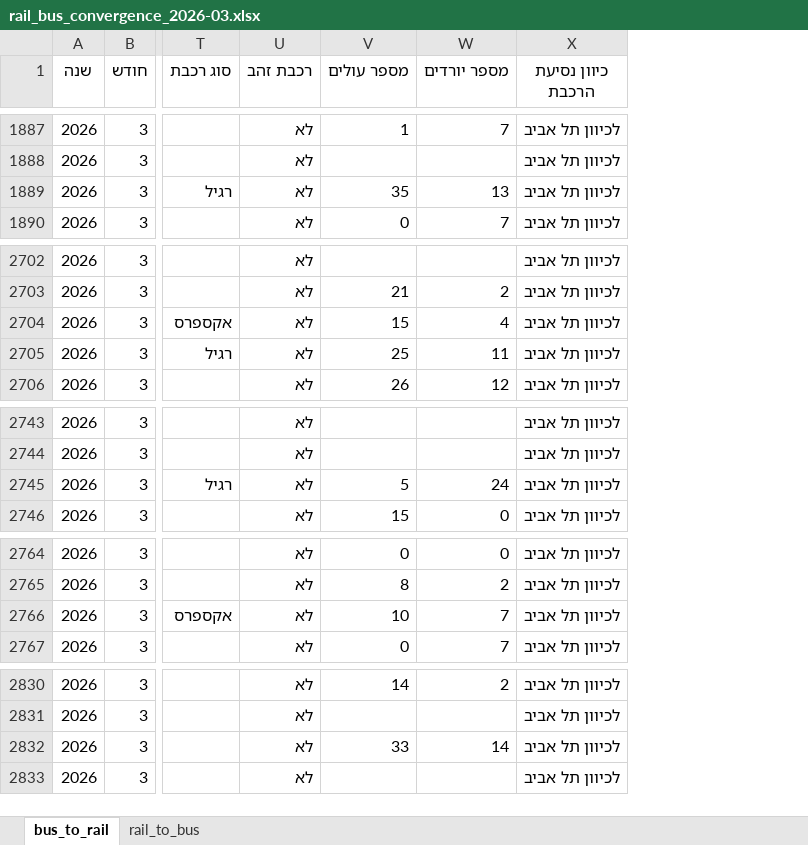
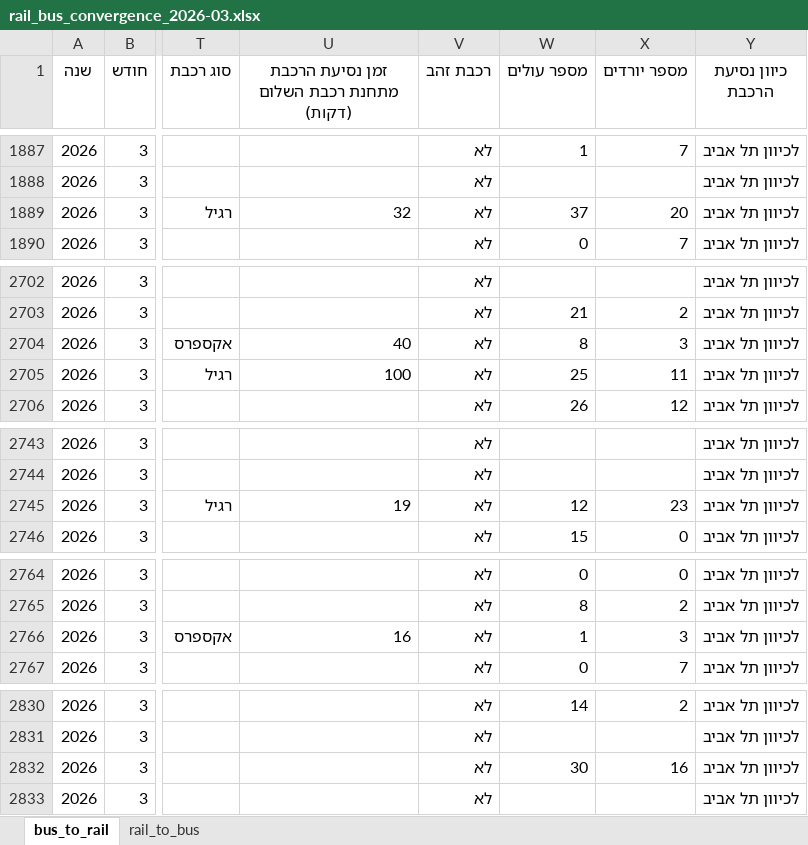
Before and after one commit to AlexILKpmg/Shiluvim-Web, an Excel workbook: tables/rail_bus_convergence_2026-03.xlsx, sheet bus_to_rail, drawn as a sheet; only a part is shown, gaps mark what is left out; values as stored, in another font and other column widths than the file's, no borders; addresses are those after the commit; the diff covers the shown part only; the diff names each change by its address in the sheet, - before the commit and + after, or states it on an @@ line.

```diff
--- a/tables/rail_bus_convergence_2026-03.xlsx (sheet bus_to_rail)
+++ b/tables/rail_bus_convergence_2026-03.xlsx (sheet bus_to_rail)
+column U, row 1: זמן נסיעת הרכבת מתחנת רכבת השלום (דקות); row 1889: 32; rows 2704-2705: 40 | 100; row 2745: 19; row 2766: 16
-W1889 (מספר עולים): 35
+W1889 (מספר עולים): 37
-X1889 (מספר יורדים): 13
+X1889 (מספר יורדים): 20
-W2704 (מספר עולים): 15
+W2704 (מספר עולים): 8
-X2704 (מספר יורדים): 4
+X2704 (מספר יורדים): 3
-W2745 (מספר עולים): 5
+W2745 (מספר עולים): 12
-X2745 (מספר יורדים): 24
+X2745 (מספר יורדים): 23
-W2766 (מספר עולים): 10
+W2766 (מספר עולים): 1
-X2766 (מספר יורדים): 7
+X2766 (מספר יורדים): 3
-W2832 (מספר עולים): 33
+W2832 (מספר עולים): 30
-X2832 (מספר יורדים): 14
+X2832 (מספר יורדים): 16
```
Also changed, not shown: 35 edited cells elsewhere in this sheet, sheet rail_to_bus, tables/rail_bus_convergence_2026-02.xlsx, 17 other files.
